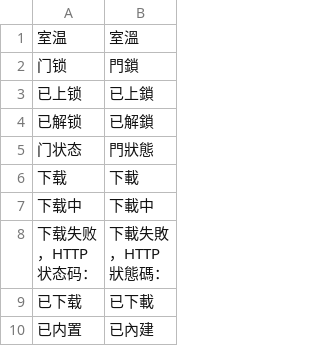
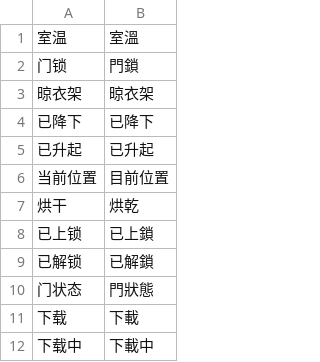
Before and after one commit to Beastry/MijiaBar, a TSV file: i18n/zh-Hant.tsv, drawn as a sheet; only a part is shown; the shorter side is filled out with more unchanged rows.

```diff
--- a/i18n/zh-Hant.tsv
+++ b/i18n/zh-Hant.tsv
@@ -2,2 +2,7 @@
 门锁	門鎖
+晾衣架	晾衣架
+已降下	已降下
+已升起	已升起
+当前位置	目前位置
+烘干	烘乾
 已上锁	已上鎖
```
Also changed, not shown: 15 other files.
